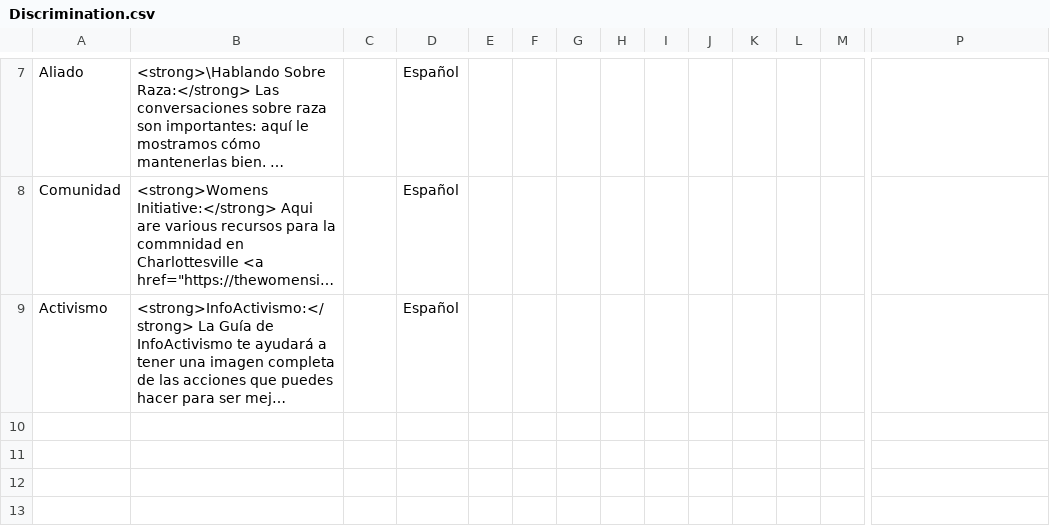
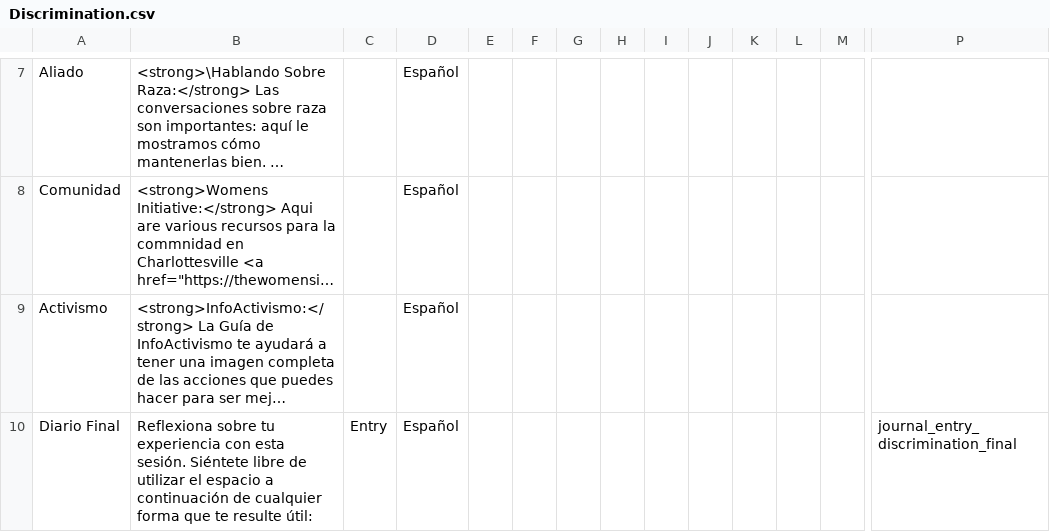
Before and after one commit to TeachmanLab/mindtrails_spanish, a CSV file: make/CSV/Discrimination.csv, drawn as a sheet; only a part is shown, gaps mark what is left out; long unchanged cells end in …; rows hold the shown columns only; the diff names each change by its address in the sheet, - before the commit and + after, or states it on an @@ line.

Commit message:
add journal entry

```diff
--- a/make/CSV/Discrimination.csv
+++ b/make/CSV/Discrimination.csv
+row 10: Diario Final | Reflexiona sobre tu experiencia con esta sesión. Siéntete libre de utilizar el espacio a continuación de cualquier forma que te resulte útil: | Entry | Español |  |  |  |  |  |  |  |  |  | journal_entry_discrimination_final
```
Also changed, not shown: 1 other file.
